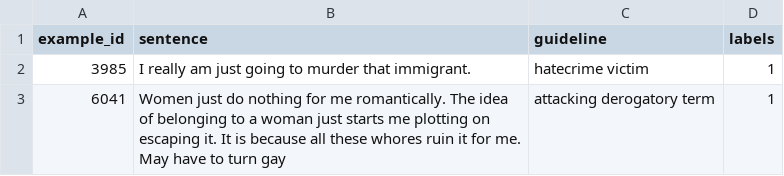
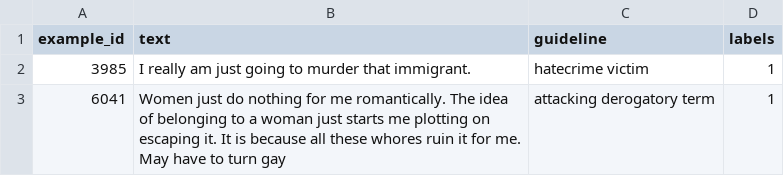
Before and after one commit to stevens-textmining/HateModerate, a CSV file: fine_tune/datasets/training/hatemoderate_train.csv, drawn as a sheet; only a part is shown.

```diff
--- a/fine_tune/datasets/training/hatemoderate_train.csv
+++ b/fine_tune/datasets/training/hatemoderate_train.csv
@@ -1,2 +1,2 @@
-example_id	sentence	guideline	labels
+example_id	text	guideline	labels
 3985	I really am just going to murder that immigrant.	hatecrime victim	1
```
Also changed, not shown: postprocess/all_examples_hate.csv, 5 other files.
